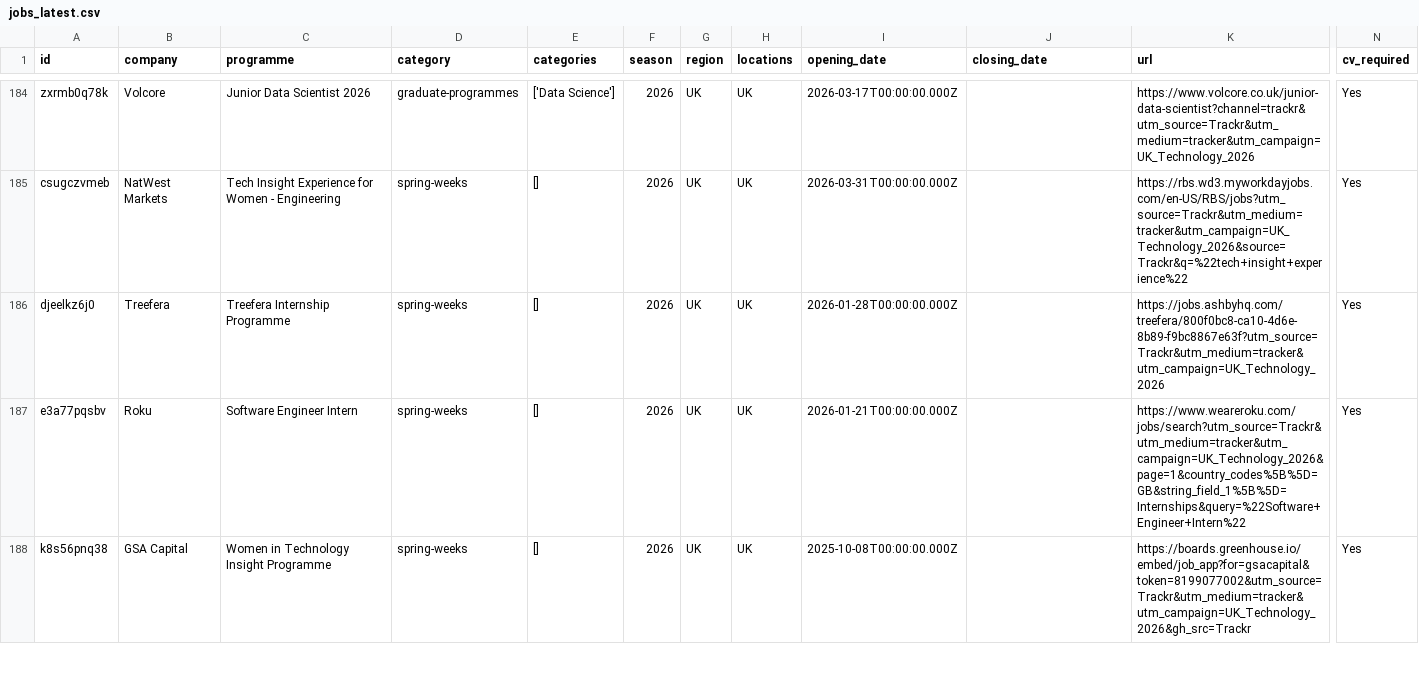
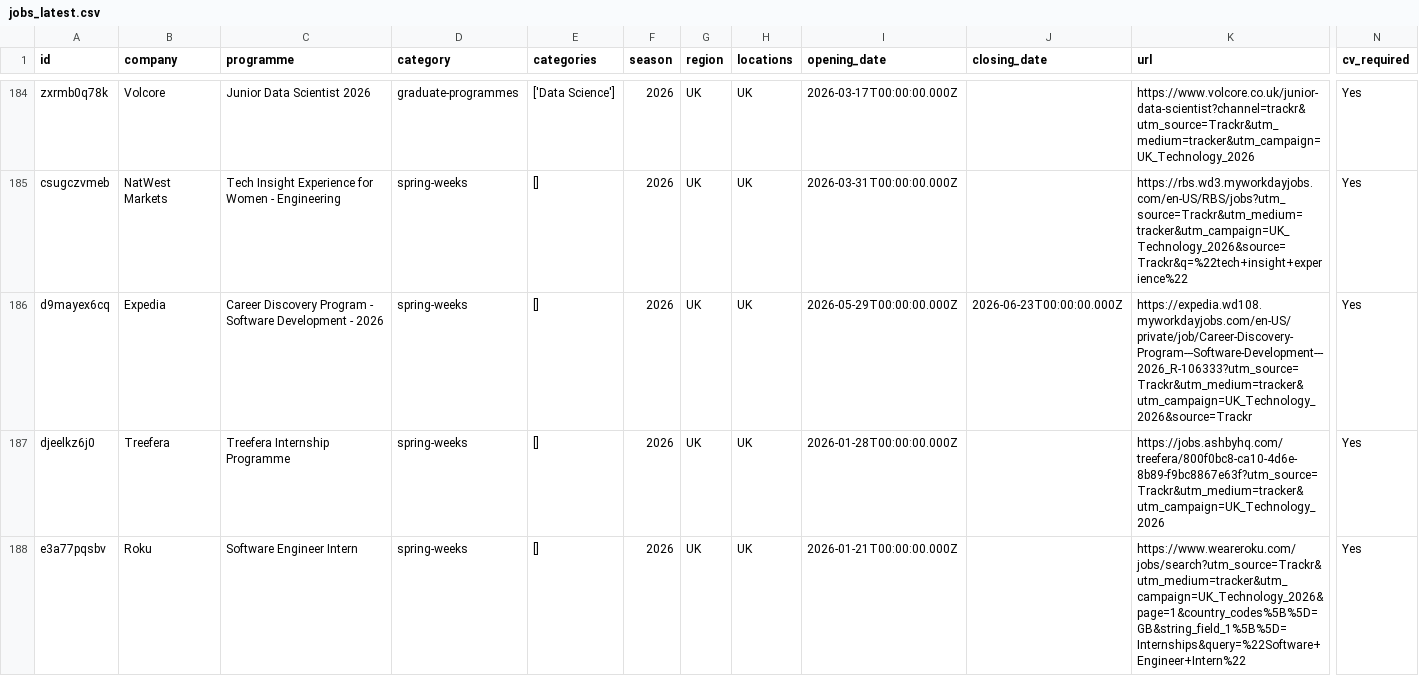
Before and after one commit to Mhmiah8/StudentStack, a CSV file: data/jobs_latest.csv, drawn as a sheet; only a part is shown, gaps mark what is left out; the shorter side is filled out with more unchanged rows; rows hold the shown columns only; the diff names each change by its address in the sheet, - before the commit and + after, or states it on an @@ line.

```diff
--- a/data/jobs_latest.csv
+++ b/data/jobs_latest.csv
+row 186: d9mayex6cq | Expedia | Career Discovery Program - Software Development - 2026 | spring-weeks | [] | 2026 | UK | UK | 2026-05-29T00:00:00.000Z | 2026-06-23T00:00:00.000Z | https://expedia.wd108.myworkdayjobs.com/en-US/private/job/Career-Discovery-Program---Software-Development---2026_R-106333?utm_source=Trackr&utm_medium=tracker&utm_campaign=UK_Technology_2026&source=Trackr | Yes
```
Also changed, not shown: 6 other files.
